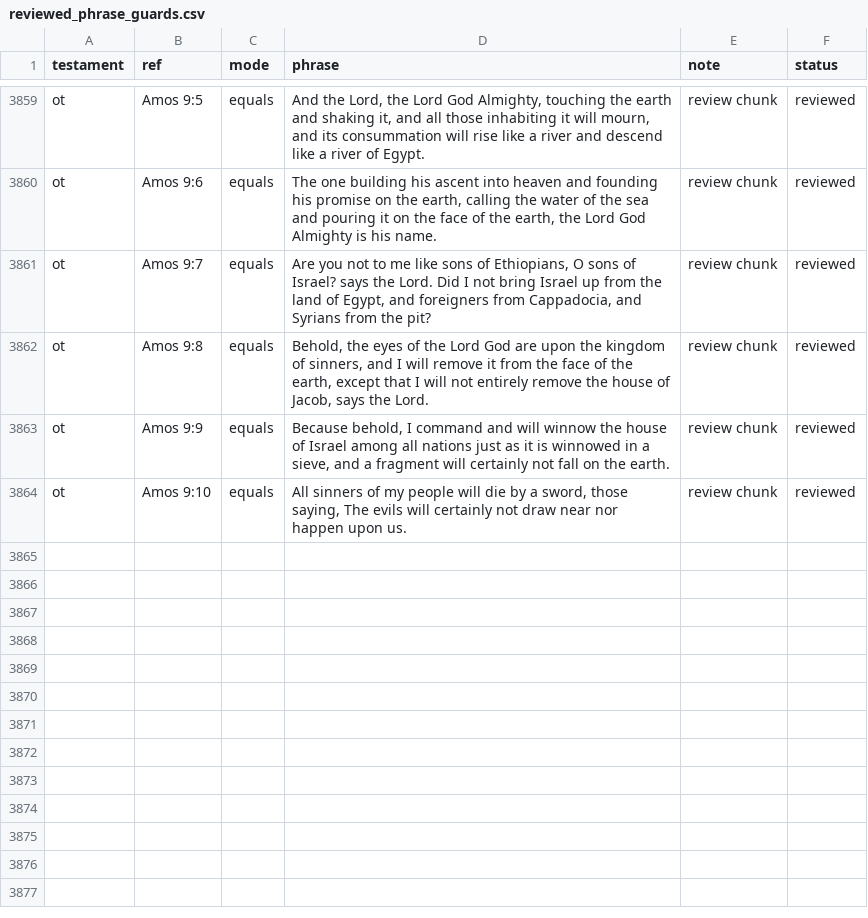
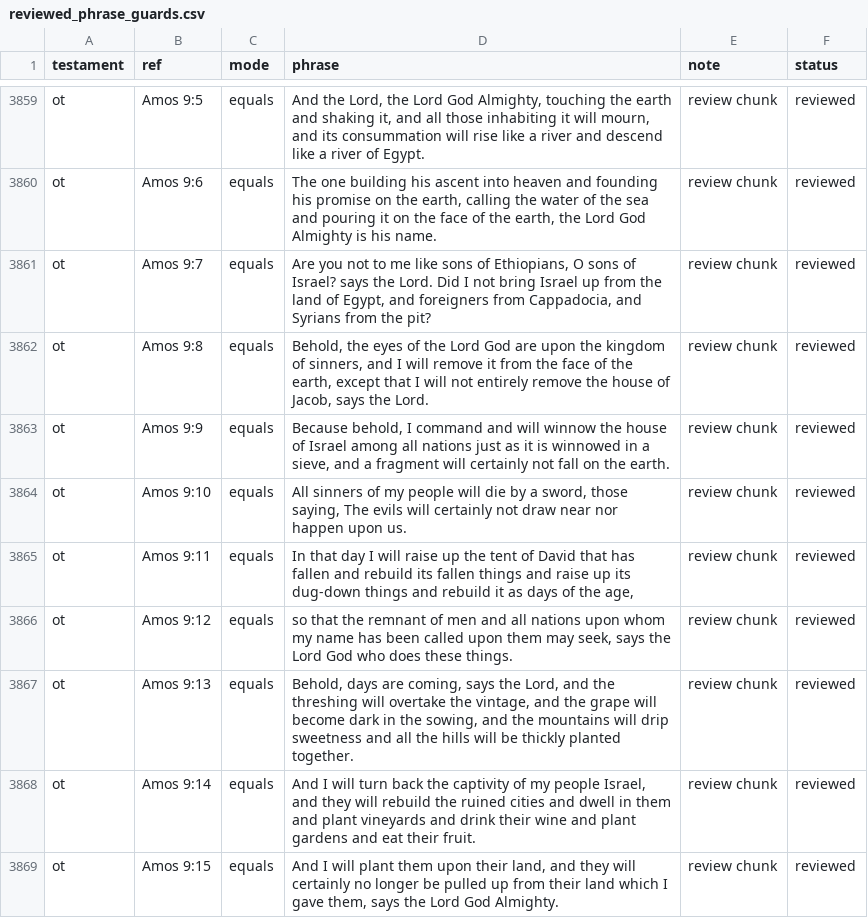
Before and after one commit to Biblejustin/LXX_Bible_Project, a CSV file: data/research/reviewed_phrase_guards.csv, drawn as a sheet; only a part is shown, gaps mark what is left out; the diff names each change by its address in the sheet, - before the commit and + after, or states it on an @@ line.

Commit message:
Review Amos 9:11-15

```diff
--- a/data/research/reviewed_phrase_guards.csv
+++ b/data/research/reviewed_phrase_guards.csv
+row 3865: ot | Amos 9:11 | equals | In that day I will raise up the tent of David that has fallen and rebuild its fallen things and raise up its dug-down things and rebuild it as days of the age, | review chunk | reviewed
+row 3866: ot | Amos 9:12 | equals | so that the remnant of men and all nations upon whom my name has been called upon them may seek, says the Lord God who does these things. | review chunk | reviewed
+row 3867: ot | Amos 9:13 | equals | Behold, days are coming, says the Lord, and the threshing will overtake the vintage, and the grape will become dark in the sowing, and the mountains will drip sweetness and all the hills will be thickly planted together. | review chunk | reviewed
+row 3868: ot | Amos 9:14 | equals | And I will turn back the captivity of my people Israel, and they will rebuild the ruined cities and dwell in them and plant vineyards and drink their wine and plant gardens and eat their fruit. | review chunk | reviewed
+row 3869: ot | Amos 9:15 | equals | And I will plant them upon their land, and they will certainly no longer be pulled up from their land which I gave them, says the Lord God Almighty. | review chunk | reviewed
```
Also changed, not shown: 5 other files.
